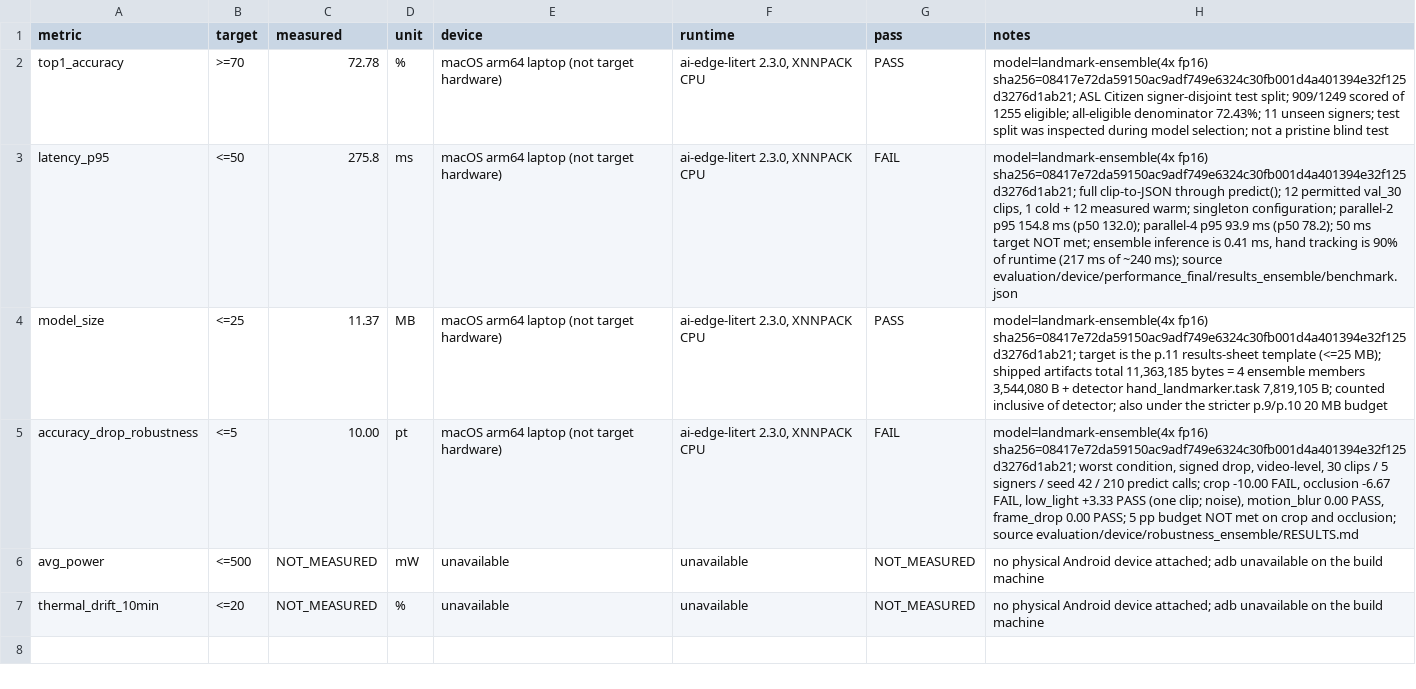
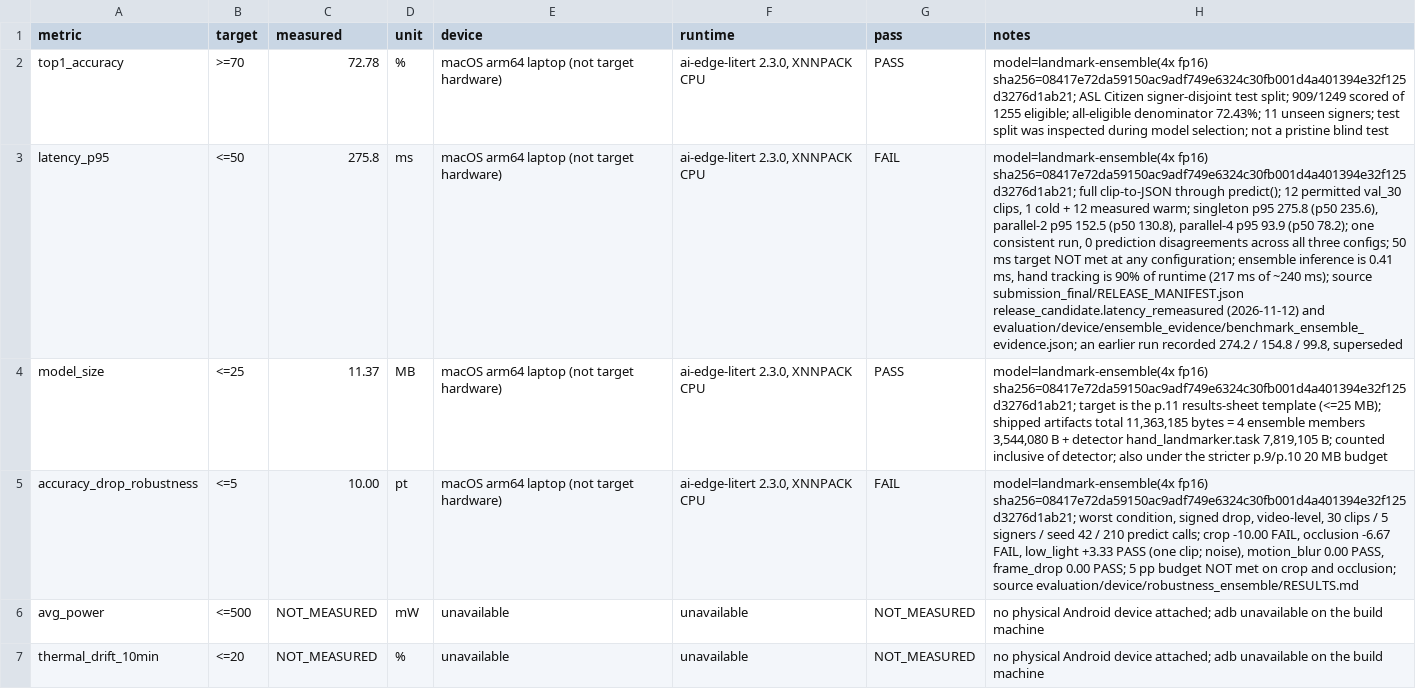
Before and after one commit to dev25bansal-ops/EchoGesture, a CSV file: results/results.csv, drawn as a sheet; the diff names each change by its address in the sheet, - before the commit and + after, or states it on an @@ line.

Commit message:
fix(release): finish the evidence, privacy and rights corrections
Brings the release evidence in line with what was actually measured and what
may actually be claimed: the offline demo's temporary-file handling, the
quantization provenance fixture, the secure-bundle privacy checks and the
model-rights wording in models/README.md all still described the pre-ensemble
state. The demo checklist records the run that was performed, and the results
sheet carries the remeasured latency.

Public-safe: no weights, no recordings, no APKs.

```diff
--- a/results/results.csv
+++ b/results/results.csv
-H3 (notes): …warm; singleton configuration; parallel-2 p95 154.8 ms (p50 132.0); parallel-4 p95 93.9 ms (p50 78.2); 50 ms target NOT met; ensemble inference is 0.41 ms, hand tracking is 90% of runtime (217 ms of ~240 ms); source evaluation/device/performance_final/results_ensemble/benchmark.json
+H3 (notes): …warm; singleton p95 275.8 (p50 235.6), parallel-2 p95 152.5 (p50 130.8), parallel-4 p95 93.9 (p50 78.2); one consistent run, 0 prediction disagreements across all three configs; 50 ms target NOT met at any configuration; ensemble inference is 0.41 ms, hand tracking is 90% of runtime (217 ms of ~240 ms); source submission_final/RELEASE_MANIFEST.json release_candidate.latency_remeasured (2026-11-12) and evaluation/device/ensemble_evidence/benchmark_ensemble_evidence.json; an earlier run recorded 274.2 / 154.8 / 99.8, superseded
```
Also changed, not shown: 10 other files.
